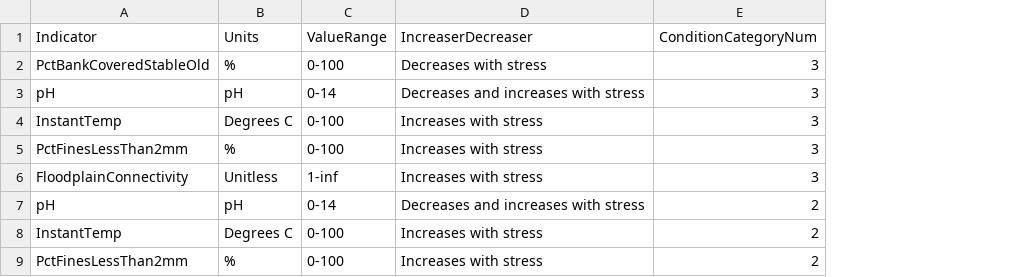
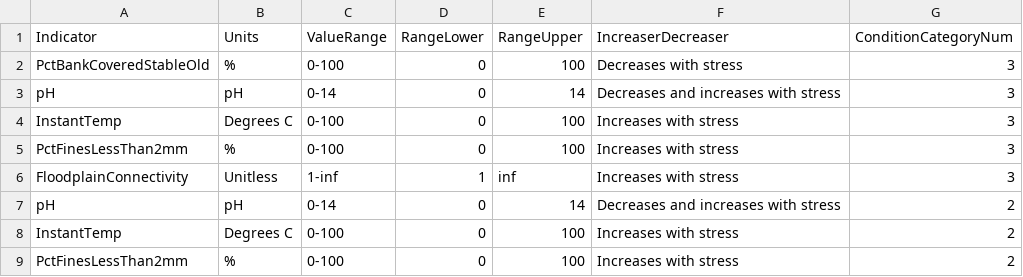
Before and after one commit to OCRMW-Lotic-Data-Analysis/lotic-benchmark-tool, a CSV file: experimenting/define_bm_modal_module/indicator_metadata.csv, drawn as a sheet; the diff names each change by its address in the sheet, - before the commit and + after, or states it on an @@ line.

Commit message:
new benchmark module now returns values

```diff
--- a/experimenting/define_bm_modal_module/indicator_metadata.csv
+++ b/experimenting/define_bm_modal_module/indicator_metadata.csv
+column D (RangeLower), rows 2-9: 0 | 0 | 0 | 0 | 1 | 0 | 0 | 0
+column E (RangeUpper), rows 2-9: 100 | 14 | 100 | 100 | inf | 14 | 100 | 100
```
Also changed, not shown: 1 other file.
